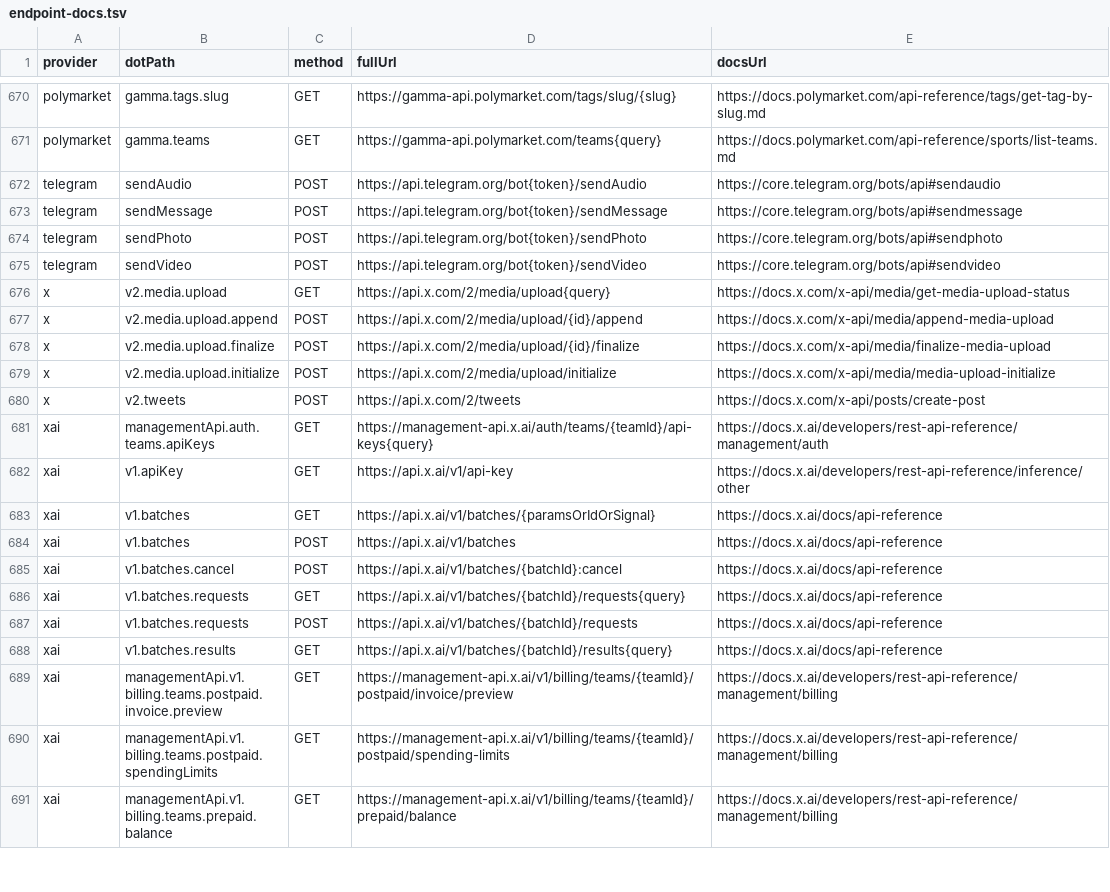
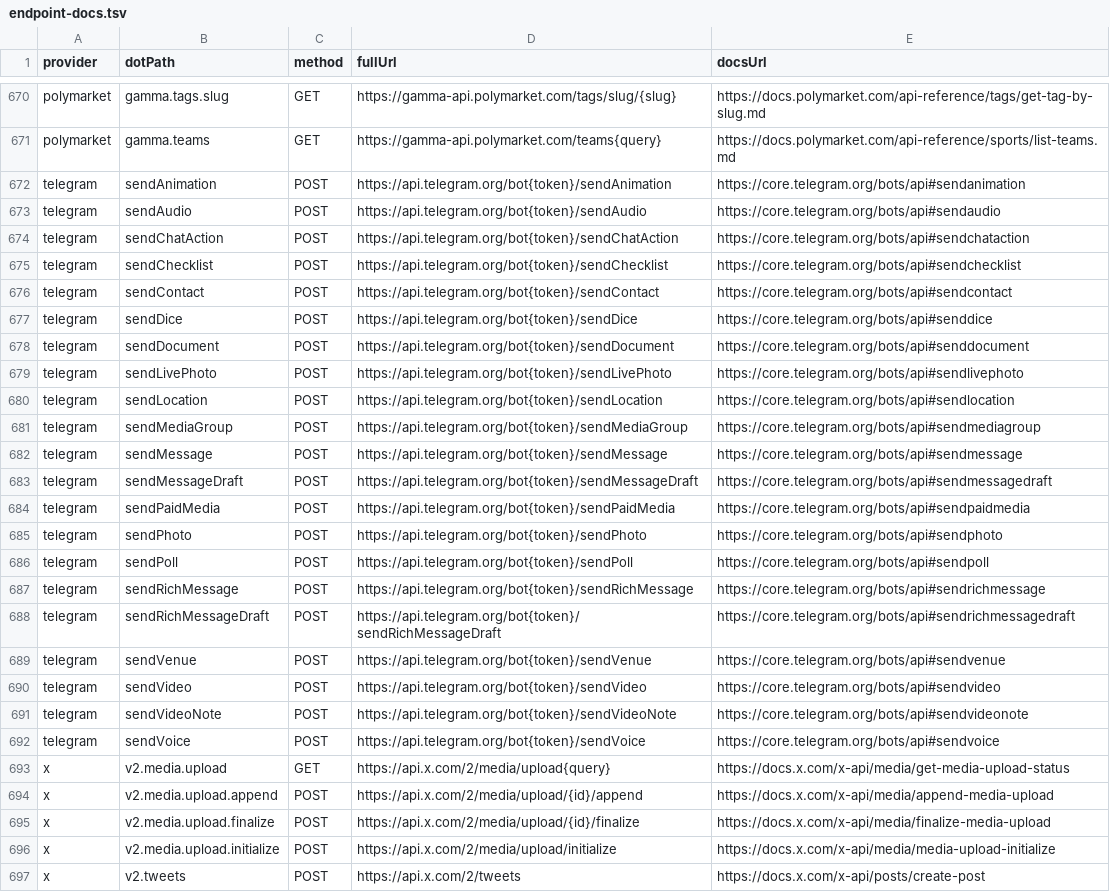
Before and after one commit to justintanner/apicity, a TSV file: scripts/endpoint-docs.tsv, drawn as a sheet; only a part is shown, gaps mark what is left out; the shorter side is filled out with more unchanged rows; the diff names each change by its address in the sheet, - before the commit and + after, or states it on an @@ line.

Commit message:
feat(telegram): expand send endpoint coverage (ac-p7v0.3)
Add typed wrappers and schemas for the in-scope Telegram Bot API send families: additional media methods, location/contact/poll/dice/chat action/checklist, paid media, live photos, message drafts, and rich message draft/final send flows.

The factory keeps the existing top-level and post namespace shape while adding predictable multipart serialization for nested Blob values. Nested media Blob fields are emitted as attach:// references with separate form parts, which covers albums, paid media, and poll media without losing JSON structure.

Validation: pnpm run lint; pnpm run test:run; focused telegram-send-methods functional coverage for method exposure, JSON bodies, top-level InputFile uploads, and nested media uploads.

```diff
--- a/scripts/endpoint-docs.tsv
+++ b/scripts/endpoint-docs.tsv
+row 672: telegram | sendAnimation | POST | https://api.telegram.org/bot{token}/sendAnimation | https://core.telegram.org/bots/api#sendanimation
+row 674: telegram | sendChatAction | POST | https://api.telegram.org/bot{token}/sendChatAction | https://core.telegram.org/bots/api#sendchataction
+row 675: telegram | sendChecklist | POST | https://api.telegram.org/bot{token}/sendChecklist | https://core.telegram.org/bots/api#sendchecklist
+row 676: telegram | sendContact | POST | https://api.telegram.org/bot{token}/sendContact | https://core.telegram.org/bots/api#sendcontact
+row 677: telegram | sendDice | POST | https://api.telegram.org/bot{token}/sendDice | https://core.telegram.org/bots/api#senddice
+row 678: telegram | sendDocument | POST | https://api.telegram.org/bot{token}/sendDocument | https://core.telegram.org/bots/api#senddocument
+row 679: telegram | sendLivePhoto | POST | https://api.telegram.org/bot{token}/sendLivePhoto | https://core.telegram.org/bots/api#sendlivephoto
+row 680: telegram | sendLocation | POST | https://api.telegram.org/bot{token}/sendLocation | https://core.telegram.org/bots/api#sendlocation
+row 681: telegram | sendMediaGroup | POST | https://api.telegram.org/bot{token}/sendMediaGroup | https://core.telegram.org/bots/api#sendmediagroup
+row 683: telegram | sendMessageDraft | POST | https://api.telegram.org/bot{token}/sendMessageDraft | https://core.telegram.org/bots/api#sendmessagedraft
+row 684: telegram | sendPaidMedia | POST | https://api.telegram.org/bot{token}/sendPaidMedia | https://core.telegram.org/bots/api#sendpaidmedia
+row 686: telegram | sendPoll | POST | https://api.telegram.org/bot{token}/sendPoll | https://core.telegram.org/bots/api#sendpoll
+row 687: telegram | sendRichMessage | POST | https://api.telegram.org/bot{token}/sendRichMessage | https://core.telegram.org/bots/api#sendrichmessage
+row 688: telegram | sendRichMessageDraft | POST | https://api.telegram.org/bot{token}/sendRichMessageDraft | https://core.telegram.org/bots/api#sendrichmessagedraft
+row 689: telegram | sendVenue | POST | https://api.telegram.org/bot{token}/sendVenue | https://core.telegram.org/bots/api#sendvenue
+row 691: telegram | sendVideoNote | POST | https://api.telegram.org/bot{token}/sendVideoNote | https://core.telegram.org/bots/api#sendvideonote
+row 692: telegram | sendVoice | POST | https://api.telegram.org/bot{token}/sendVoice | https://core.telegram.org/bots/api#sendvoice
```
Also changed, not shown: 7 other files.
